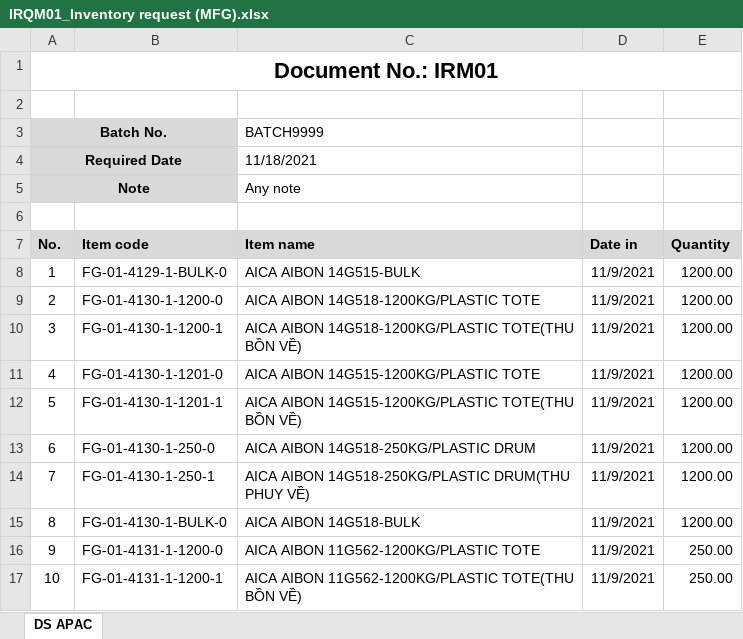
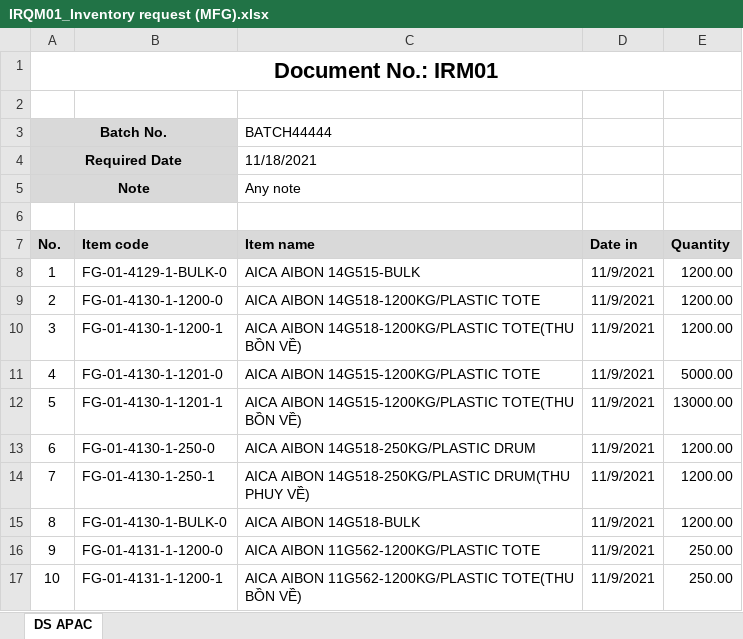
Before and after one commit to hoamee/NMVS, an Excel workbook: NMVS/uploads/IRQM01_Inventory request (MFG).xlsx, sheet DS APAC, drawn as a sheet; values as stored, in another font and other column widths than the file's, no borders; the diff names each change by its address in the sheet, - before the commit and + after, or states it on an @@ line.

```diff
--- a/NMVS/uploads/IRQM01_Inventory request (MFG).xlsx (sheet DS APAC)
+++ b/NMVS/uploads/IRQM01_Inventory request (MFG).xlsx (sheet DS APAC)
-C3 (Item name): BATCH9999
+C3 (Item name): BATCH44444
-E11 (Quantity): 1200.00
+E11 (Quantity): 5000.00
-E12 (Quantity): 1200.00
+E12 (Quantity): 13000.00
```
Also changed, not shown: NMVS/uploads/IDL01_Item data list.xlsx, NMVS/uploads/SO01_Sales order.xlsx, 4 other files.
